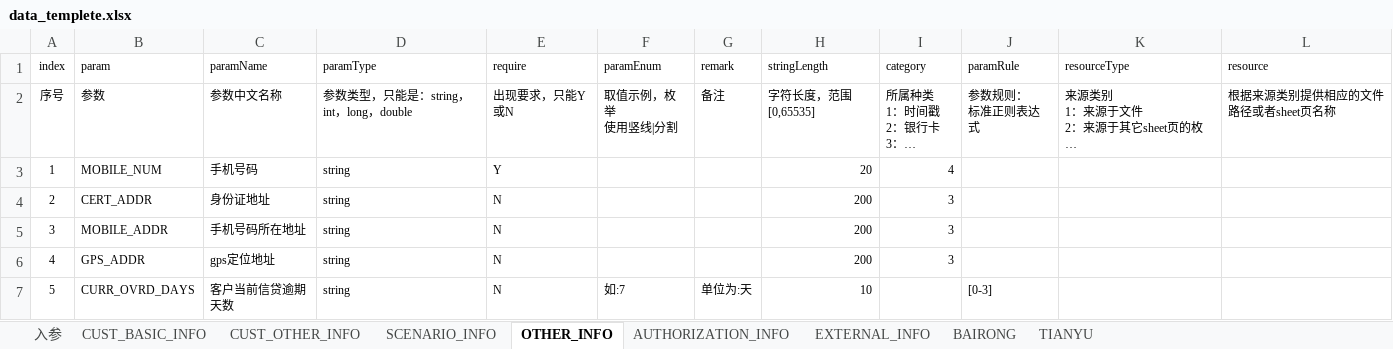
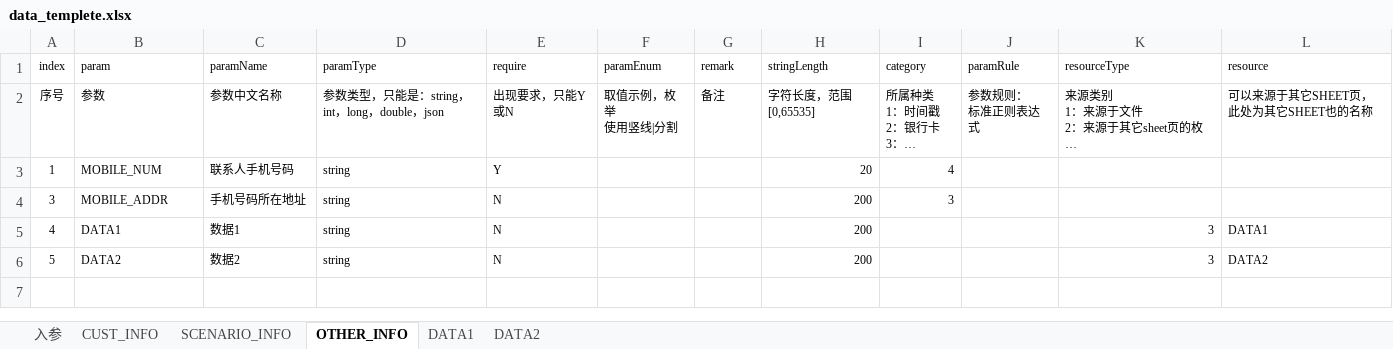
Before and after one commit to springlustre/restapi-testdata-generator, an Excel workbook: src/main/resources/data_templete.xlsx, sheet OTHER_INFO, drawn as a sheet; long unchanged cells end in …; values as stored, in another font and other column widths than the file's, no borders; conditional formats not drawn; removed rows and columns are numbered as before the commit, all else as after; the diff names each change by its address in the sheet, - before the commit and + after, or states it on an @@ line.

```diff
--- a/src/main/resources/data_templete.xlsx (sheet OTHER_INFO)
+++ b/src/main/resources/data_templete.xlsx (sheet OTHER_INFO)
-sheet tab: CUST_BASIC_INFO
+sheet tab: CUST_INFO
-sheet tab: BAIRONG
+sheet tab: DATA1
-sheet tab: TIANYU
+sheet tab: DATA2
-sheet tab: CUST_OTHER_INFO
-sheet tab: AUTHORIZATION_INFO
-sheet tab: EXTERNAL_INFO
-D2 (paramType): 参数类型，只能是：string，int，long，double
+D2 (paramType): 参数类型，只能是：string，int，long，double，json
-L2 (resource): 根据来源类别提供相应的文件路径或者sheet页名称
+L2 (resource): 可以来源于其它SHEET页，此处为其它SHEET也的名称
-C3 (paramName): 手机号码
+C3 (paramName): 联系人手机号码
-row 4: 2 | CERT_ADDR | 身份证地址 | string | N |  |  | 200 | 3
-B5 (param): GPS_ADDR
+B5 (param): DATA1
-C5 (paramName): gps定位地址
+C5 (paramName): 数据1
-I5 (category): 3
+I5 (category): (empty)
-K5:K6 (resourceType): (empty)
+K5:K6 (resourceType): 3
-L5 (resource): (empty)
+L5 (resource): DATA1
-B6 (param): CURR_OVRD_DAYS
+B6 (param): DATA2
-C6 (paramName): 客户当前信贷逾期天数
+C6 (paramName): 数据2
-F6 (paramEnum): 如:7
+F6 (paramEnum): (empty)
-G6 (remark): 单位为:天
+G6 (remark): (empty)
-H6 (stringLength): 10
+H6 (stringLength): 200
-J6 (paramRule): [0-3]
+J6 (paramRule): (empty)
-L6 (resource): (empty)
+L6 (resource): DATA2
```
Also changed, not shown: sheet 入参, sheet DATA1, sheet SCENARIO_INFO, sheet DATA2, sheet CUST_INFO, 18 other files.
